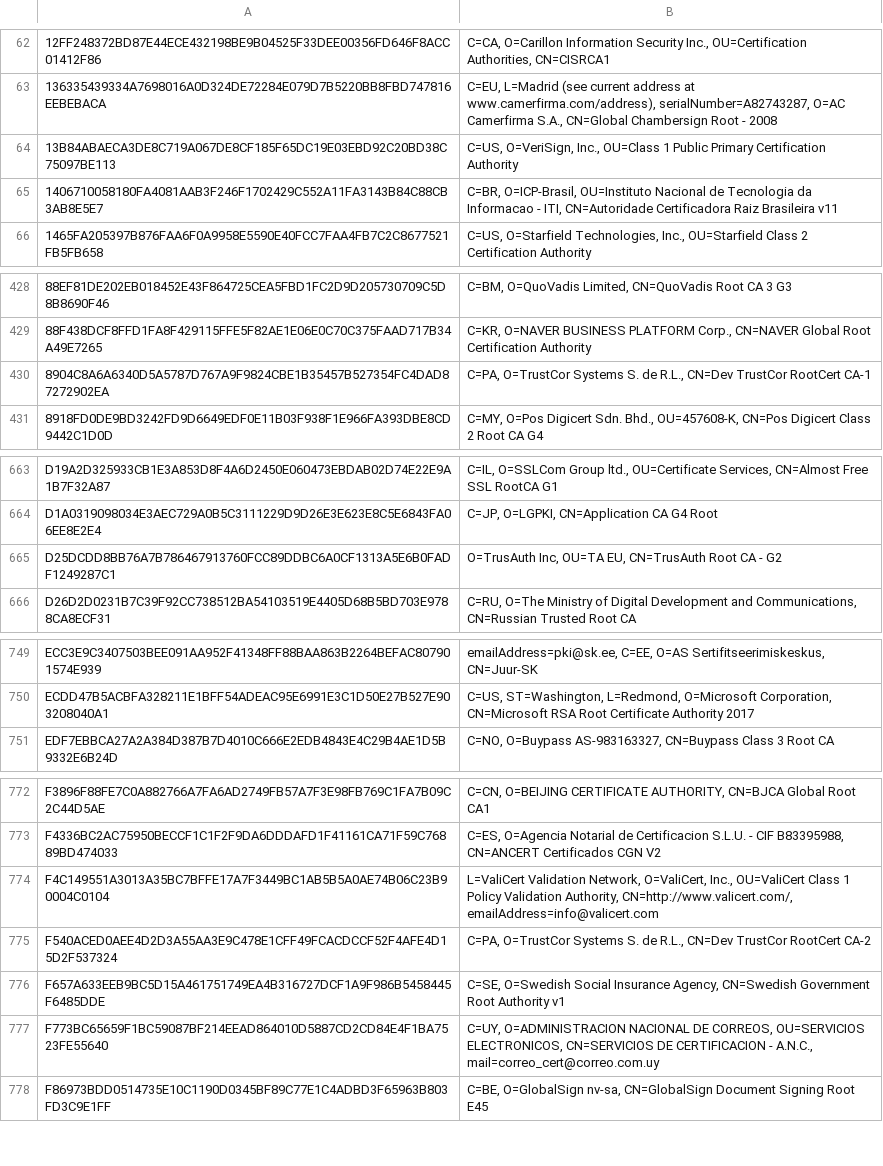
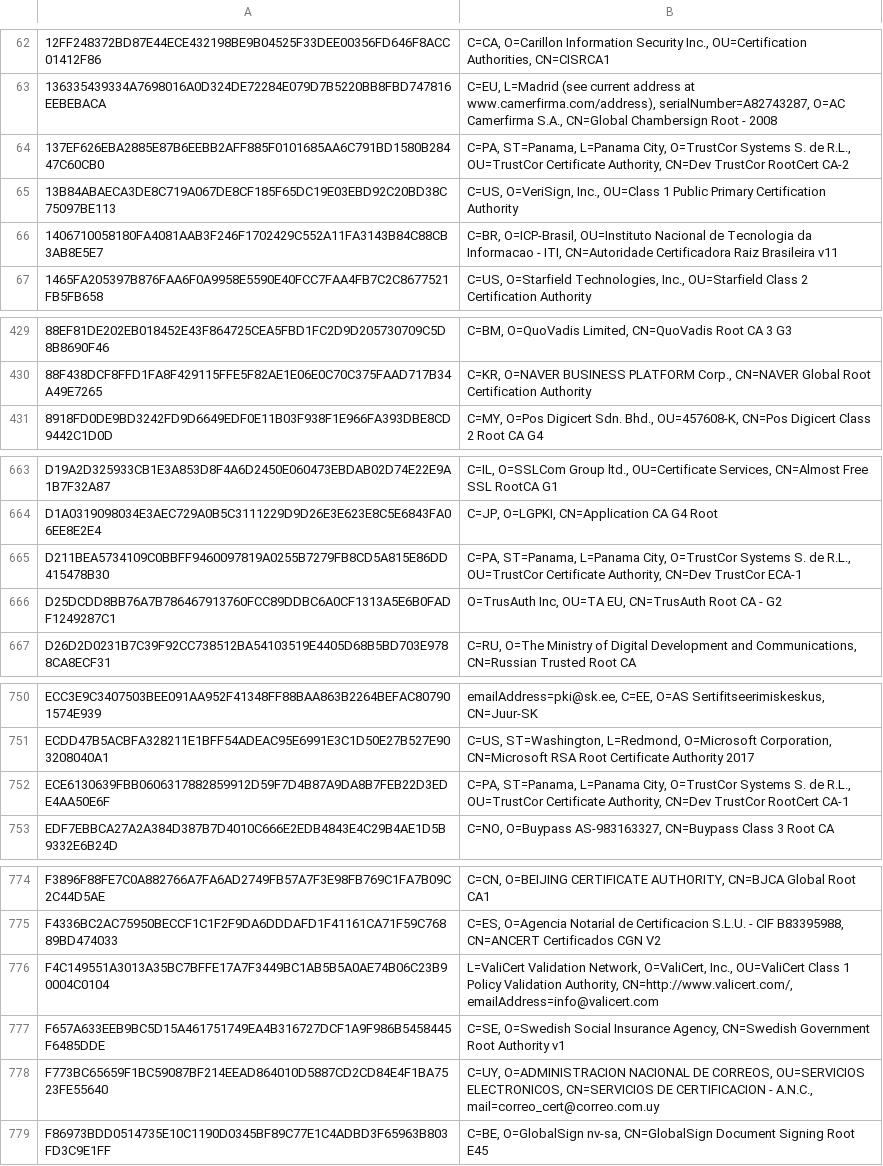
Before and after one commit to sectigo/CTLogs-AcceptedRoots, a TSV file: tsv/dodo-ca-roots.tsv, drawn as a sheet; only a part is shown, gaps mark what is left out; removed rows and columns are numbered as before the commit, all else as after; the diff names each change by its address in the sheet, - before the commit and + after, or states it on an @@ line.

```diff
--- a/tsv/dodo-ca-roots.tsv
+++ b/tsv/dodo-ca-roots.tsv
+row 64: 137EF626EBA2885E87B6EEBB2AFF885F0101685AA6C791BD1580B28447C60CB0 | C=PA, ST=Panama, L=Panama City, O=TrustCor Systems S. de R.L., OU=TrustCor Certificate Authority, CN=Dev TrustCor RootCert CA-2
-row 430: 8904C8A6A6340D5A5787D767A9F9824CBE1B35457B527354FC4DAD87272902EA | C=PA, O=TrustCor Systems S. de R.L., CN=Dev TrustCor RootCert CA-1
+row 665: D211BEA5734109C0BBFF9460097819A0255B7279FB8CD5A815E86DD415478B30 | C=PA, ST=Panama, L=Panama City, O=TrustCor Systems S. de R.L., OU=TrustCor Certificate Authority, CN=Dev TrustCor ECA-1
+row 752: ECE6130639FBB0606317882859912D59F7D4B87A9DA8B7FEB22D3EDE4AA50E6F | C=PA, ST=Panama, L=Panama City, O=TrustCor Systems S. de R.L., OU=TrustCor Certificate Authority, CN=Dev TrustCor RootCert CA-1
-row 775: F540ACED0AEE4D2D3A55AA3E9C478E1CFF49FCACDCCF52F4AFE4D15D2F537324 | C=PA, O=TrustCor Systems S. de R.L., CN=Dev TrustCor RootCert CA-2
```
Also changed, not shown: 1 other file.
